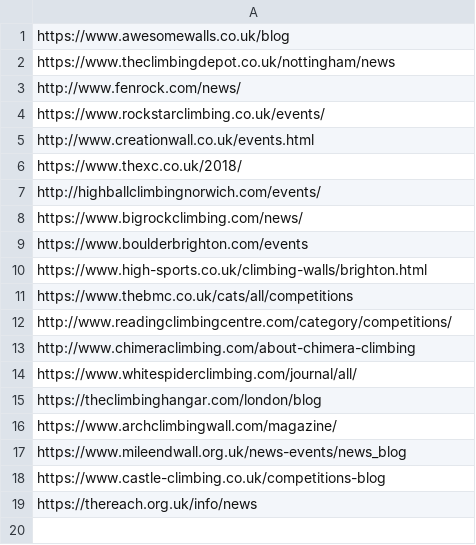
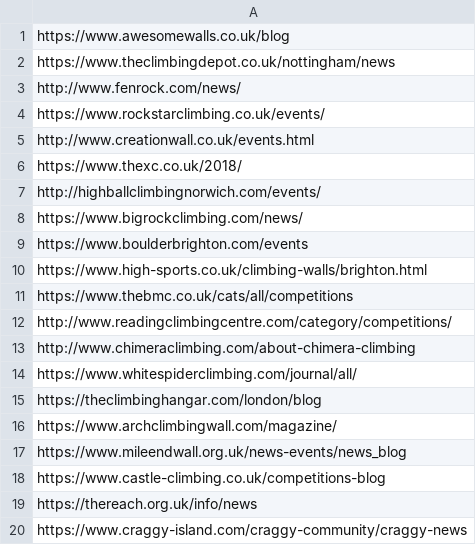
Before and after one commit to climbing-comps/climbing-comps.github.io, a CSV file: blog_urls.csv, drawn as a sheet; the diff names each change by its address in the sheet, - before the commit and + after, or states it on an @@ line.

```diff
--- a/blog_urls.csv
+++ b/blog_urls.csv
+row 20: https://www.craggy-island.com/craggy-community/craggy-news
```
Also changed, not shown: processed_events.csv.
